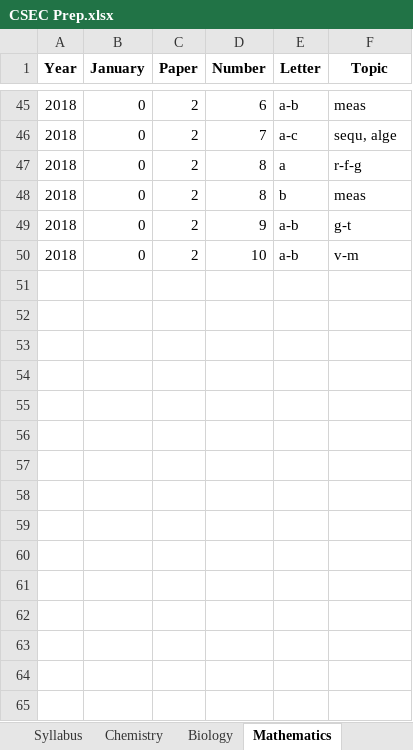
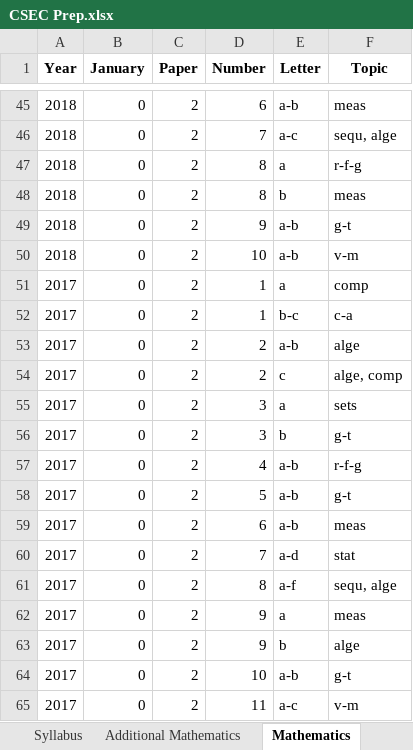
Before and after one commit to CXC-Prep/CSEC-Prep, an Excel workbook: CSEC Prep.xlsx, sheet Mathematics, drawn as a sheet; only a part is shown, gaps mark what is left out; values as stored, in another font and other column widths than the file's, no borders; charts and pictures not drawn; the diff names each change by its address in the sheet, - before the commit and + after, or states it on an @@ line.

```diff
--- a/CSEC Prep.xlsx (sheet Mathematics)
+++ b/CSEC Prep.xlsx (sheet Mathematics)
+row 51: 2017 | 0 | 2 | 1 | a | comp
+row 52: 2017 | 0 | 2 | 1 | b-c | c-a
+row 53: 2017 | 0 | 2 | 2 | a-b | alge
+row 54: 2017 | 0 | 2 | 2 | c | alge, comp
+row 55: 2017 | 0 | 2 | 3 | a | sets
+row 56: 2017 | 0 | 2 | 3 | b | g-t
+row 57: 2017 | 0 | 2 | 4 | a-b | r-f-g
+row 58: 2017 | 0 | 2 | 5 | a-b | g-t
+row 59: 2017 | 0 | 2 | 6 | a-b | meas
+row 60: 2017 | 0 | 2 | 7 | a-d | stat
+row 61: 2017 | 0 | 2 | 8 | a-f | sequ, alge
+row 62: 2017 | 0 | 2 | 9 | a | meas
+row 63: 2017 | 0 | 2 | 9 | b | alge
+row 64: 2017 | 0 | 2 | 10 | a-b | g-t
+row 65: 2017 | 0 | 2 | 11 | a-c | v-m
```
Also changed, not shown: sheet Additional Mathematics, sheet Syllabus, other sheet tabs, charts or pictures, 3 other files.
